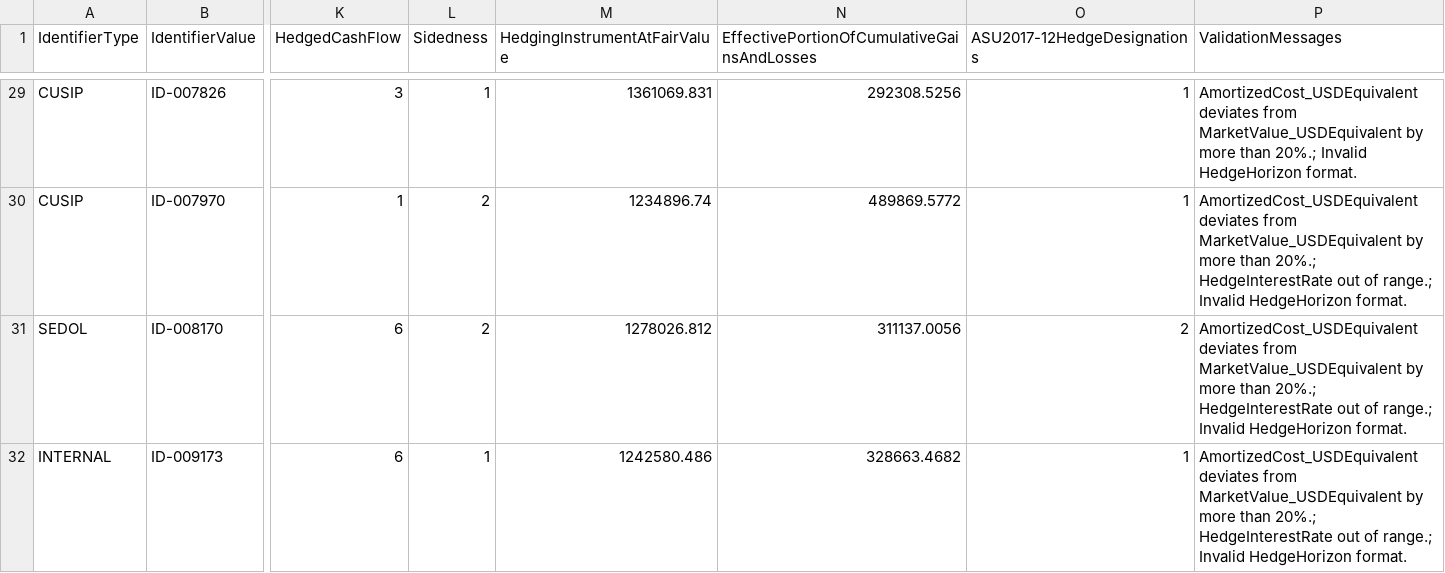
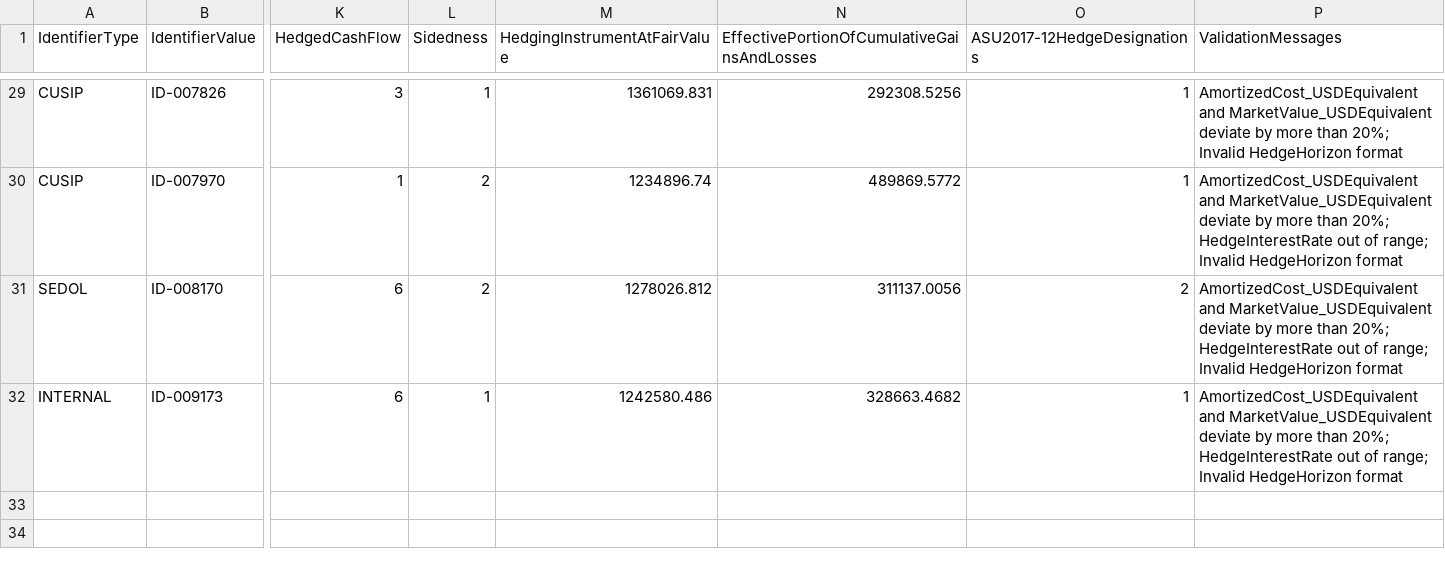
Before and after one commit to himaashri/Data-Profiling-Hackathon, a CSV file: code/src/resources/dataOutput/final_anomalies.csv, drawn as a sheet; only a part is shown, gaps mark what is left out; the diff covers the shown part only; the diff names each change by its address in the sheet, - before the commit and + after, or states it on an @@ line.

```diff
--- a/code/src/resources/dataOutput/final_anomalies.csv
+++ b/code/src/resources/dataOutput/final_anomalies.csv
-P29 (ValidationMessages): AmortizedCost_USDEquivalent deviates from MarketValue_USDEquivalent by more than 20%.; Invalid HedgeHorizon format.
+P29 (ValidationMessages): AmortizedCost_USDEquivalent and MarketValue_USDEquivalent deviate by more than 20%; Invalid HedgeHorizon format
-P30:P32 (ValidationMessages): AmortizedCost_USDEquivalent deviates from MarketValue_USDEquivalent by more than 20%.; HedgeInterestRate out of range.; Invalid HedgeHorizon format.
+P30:P32 (ValidationMessages): AmortizedCost_USDEquivalent and MarketValue_USDEquivalent deviate by more than 20%; HedgeInterestRate out of range; Invalid HedgeHorizon format
```
Also changed, not shown: 27 edited cells elsewhere in this file, 8 other files.
